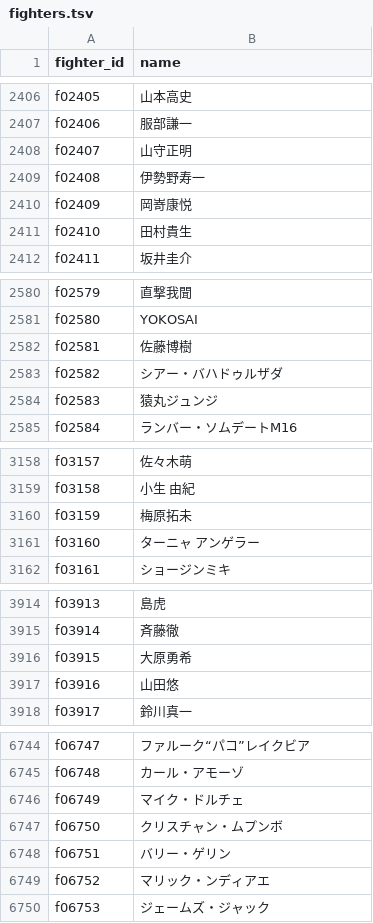
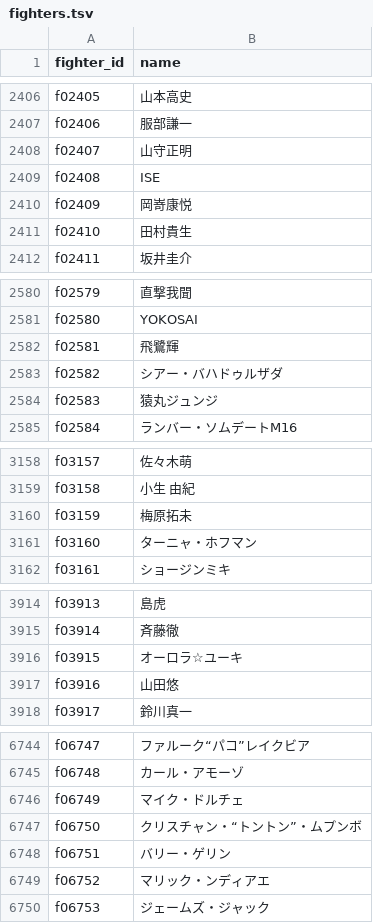
Before and after one commit to japan-mma-record/japan-mma-record.github.io, a TSV file: data/core/fighters.tsv, drawn as a sheet; only a part is shown, gaps mark what is left out; the diff covers the shown part only.

```diff
--- a/data/core/fighters.tsv
+++ b/data/core/fighters.tsv
@@ -2408,3 +2408,3 @@ f02406	服部謙一
 f02407	山守正明
-f02408	伊勢野寿一
+f02408	ISE
 f02409	岡嵜康悦
@@ -2581,3 +2581,3 @@ f02579	直撃我聞
 f02580	YOKOSAI
-f02581	佐藤博樹
+f02581	飛鷺輝
 f02582	シアー・バハドゥルザダ
@@ -3160,3 +3160,3 @@ f03158	小生 由紀
 f03159	梅原拓未
-f03160	ターニャ アンゲラー
+f03160	ターニャ・ホフマン
 f03161	ショージンミキ
@@ -3915,3 +3915,3 @@ f03913	島虎
 f03914	斉藤徹
-f03915	大原勇希
+f03915	オーロラ☆ユーキ
 f03916	山田悠
@@ -6746,3 +6746,3 @@ f06748	カール・アモーゾ
 f06749	マイク・ドルチェ
-f06750	クリスチャン・ムプンボ
+f06750	クリスチャン・“トントン”・ムプンボ
 f06751	バリー・ゲリン
```
Also changed, not shown: 18 edited cells elsewhere in this file, data/core/events.tsv, 1 other file.
